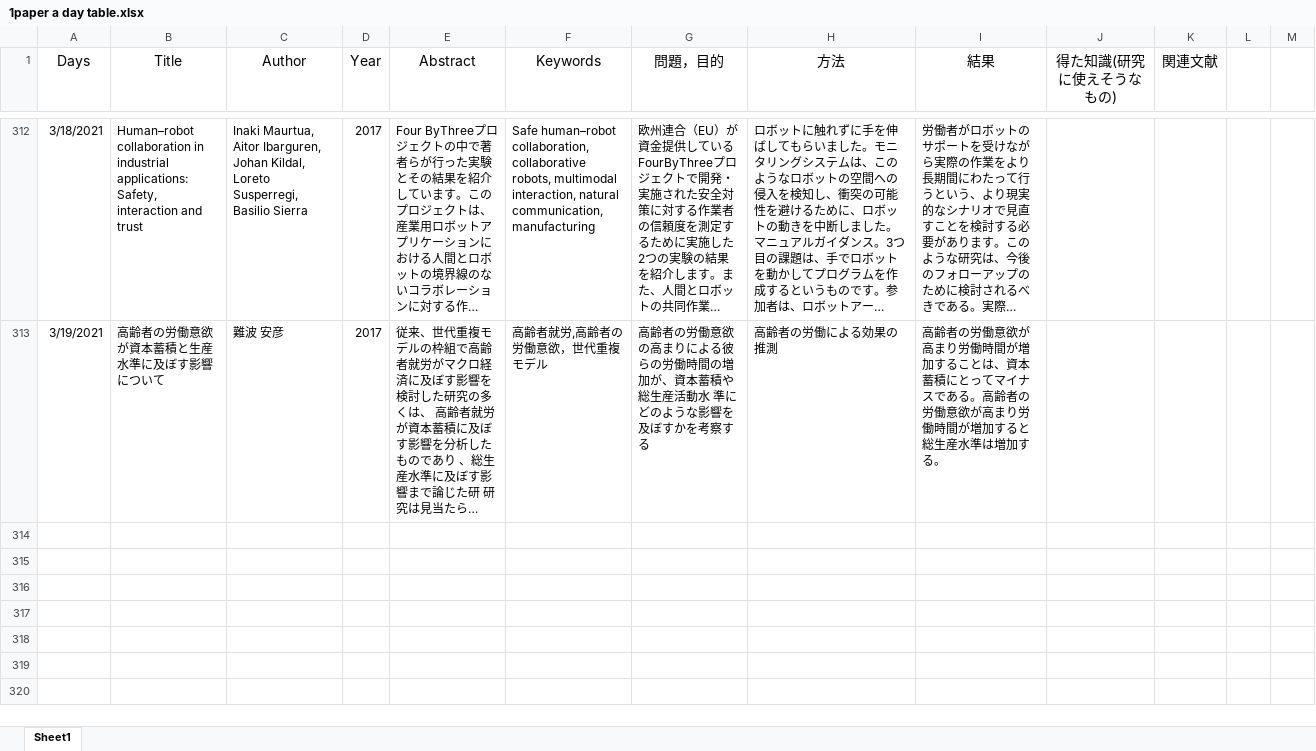
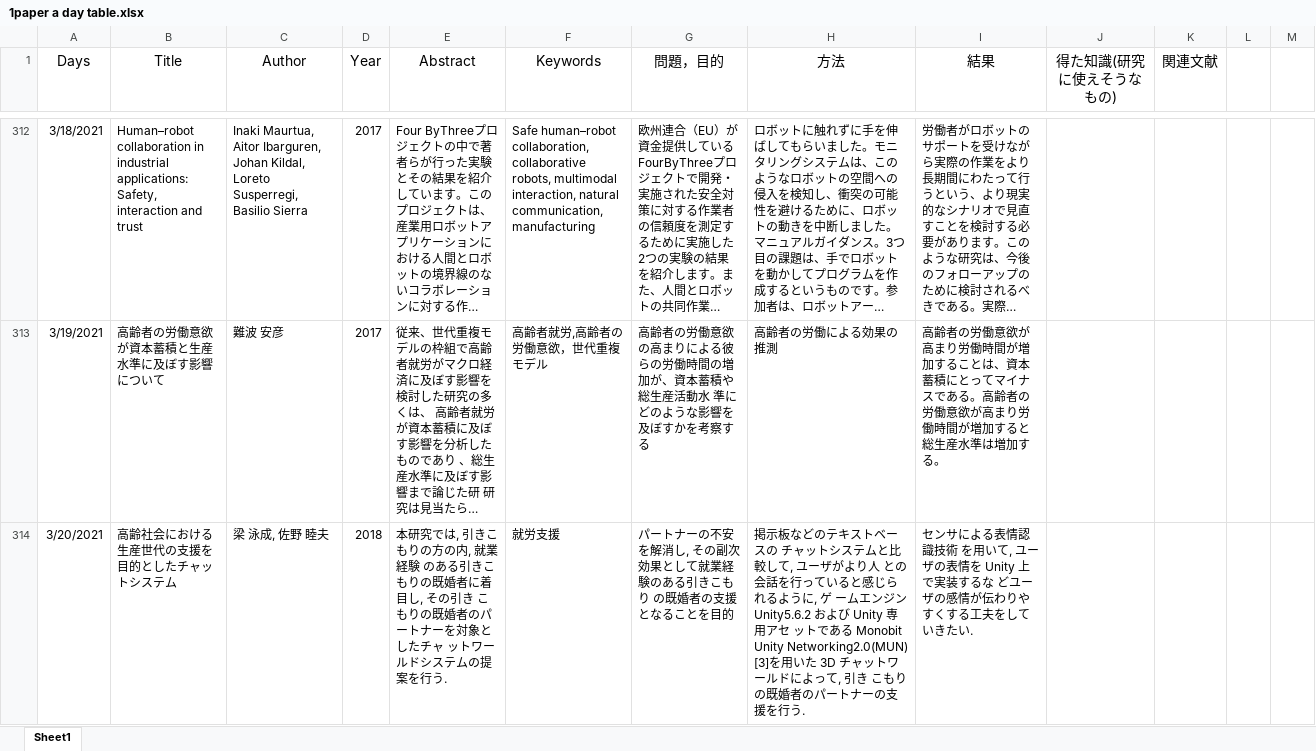
Before and after one commit to kakeru58/one-paper-a-day, an Excel workbook: 1paper a day table.xlsx, sheet Sheet1, drawn as a sheet; only a part is shown, gaps mark what is left out; long unchanged cells end in …; values as stored, in another font and other column widths than the file's, no borders; the diff names each change by its address in the sheet, - before the commit and + after, or states it on an @@ line.

```diff
--- a/1paper a day table.xlsx (sheet Sheet1)
+++ b/1paper a day table.xlsx (sheet Sheet1)
+row 314: 3/20/2021 | 高齢社会における生産世代の支援を目的としたチャットシステム | 梁 泳成, 佐野 睦夫 | 2018 | 本研究では, 引きこもりの方の内, 就業経験 のある引きこもりの既婚者に着目し, その引き こもりの既婚者のパートナーを対象としたチャ ットワールドシステムの提案を行う. | 就労支援 | パートナーの不安を解消し, その副次効果として就業経験のある引きこもり の既婚者の支援となることを目的 | 掲示板などのテキストベースの チャットシステムと比較して, ユーザがより人 との会話を行っていると感じられるように, ゲ ームエンジン Unity5.6.2 および Unity 専用アセ ットである Monobit Unity Networking2.0(MUN) [3]を用いた 3D チャットワールドによって, 引き こもりの既婚者のパートナーの支援を行う. | センサによる表情認識技術 を用いて, ユーザの表情を Unity 上で実装するな どユーザの感情が伝わりやすくする工夫をして いきたい.
```
Also changed, not shown: 1 other file.
